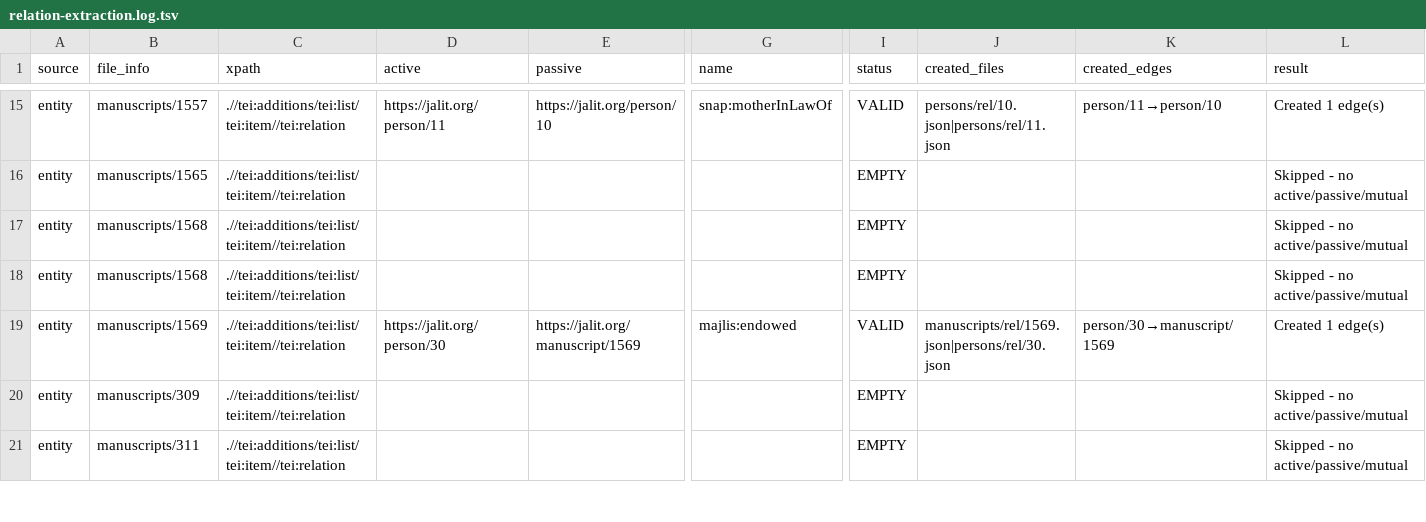
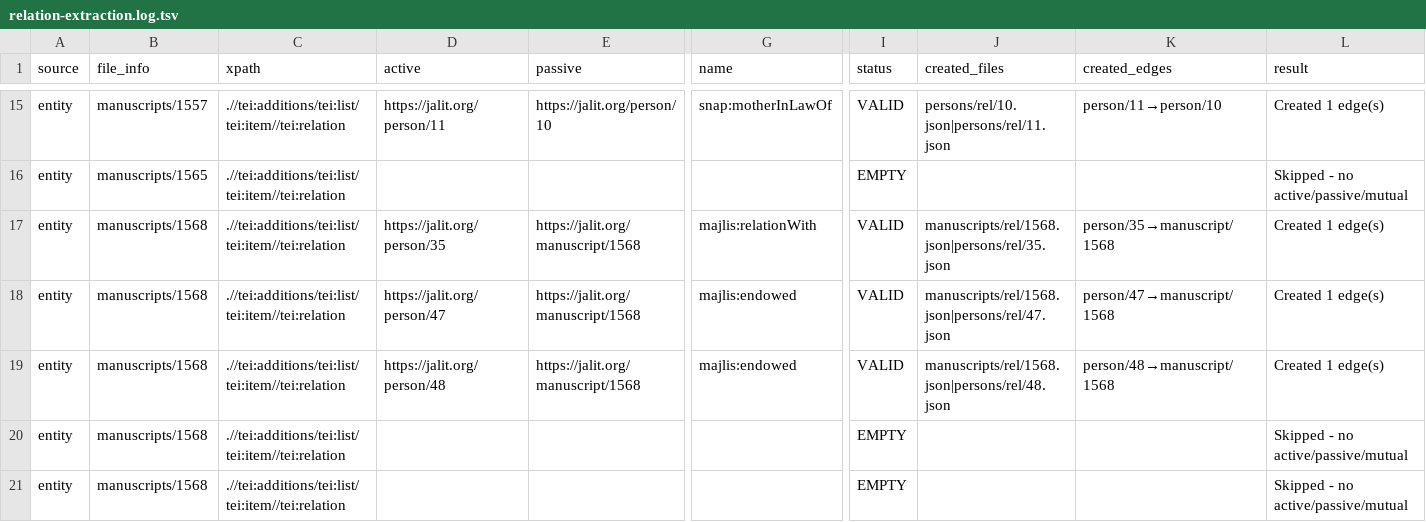
Before and after one commit to majlis-erc/majlis-data, a TSV file: relation-extraction.log.tsv, drawn as a sheet; only a part is shown, gaps mark what is left out; the shorter side is filled out with more unchanged rows; rows hold the shown columns only; the diff names each change by its address in the sheet, - before the commit and + after, or states it on an @@ line.

```diff
--- a/relation-extraction.log.tsv
+++ b/relation-extraction.log.tsv
+row 17: entity | manuscripts/1568 | .//tei:additions/tei:list/tei:item//tei:relation | https://jalit.org/person/35 | https://jalit.org/manuscript/1568 | majlis:relationWith | VALID | manuscripts/rel/1568.json|persons/rel/35.json | person/35→manuscript/1568 | Created 1 edge(s)
+row 18: entity | manuscripts/1568 | .//tei:additions/tei:list/tei:item//tei:relation | https://jalit.org/person/47 | https://jalit.org/manuscript/1568 | majlis:endowed | VALID | manuscripts/rel/1568.json|persons/rel/47.json | person/47→manuscript/1568 | Created 1 edge(s)
+row 19: entity | manuscripts/1568 | .//tei:additions/tei:list/tei:item//tei:relation | https://jalit.org/person/48 | https://jalit.org/manuscript/1568 | majlis:endowed | VALID | manuscripts/rel/1568.json|persons/rel/48.json | person/48→manuscript/1568 | Created 1 edge(s)
```
Also changed, not shown: 4 other files.
